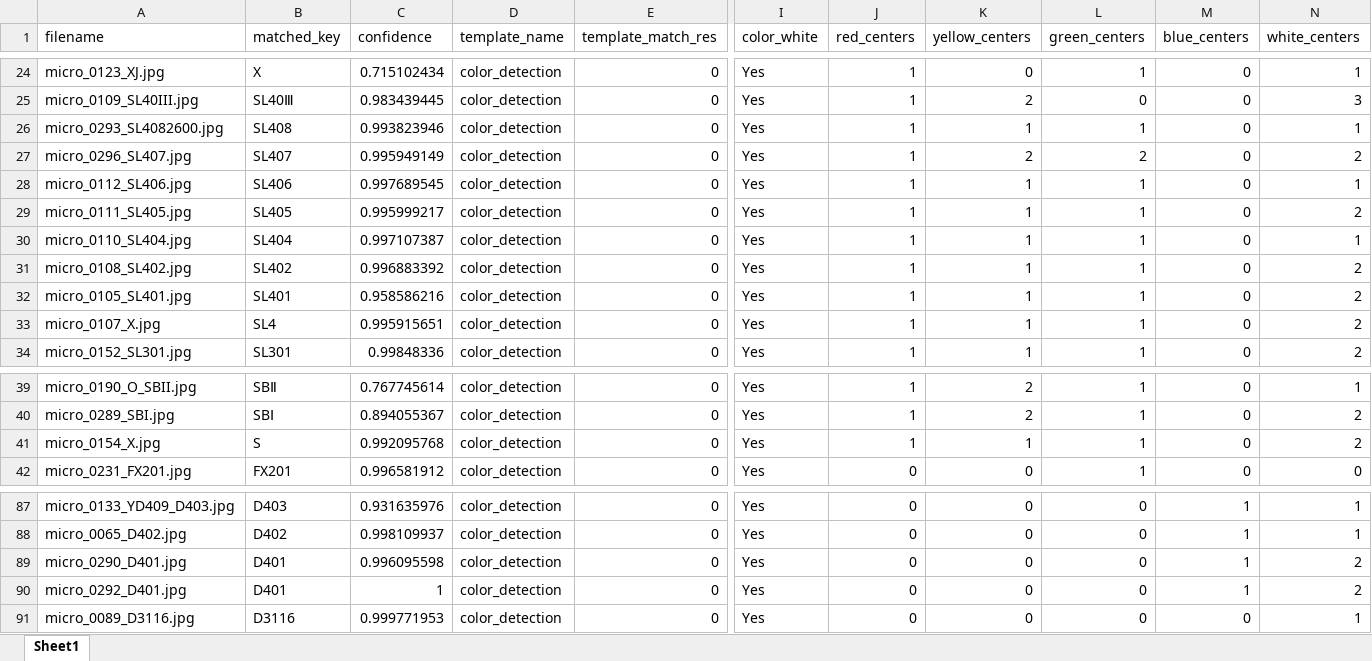
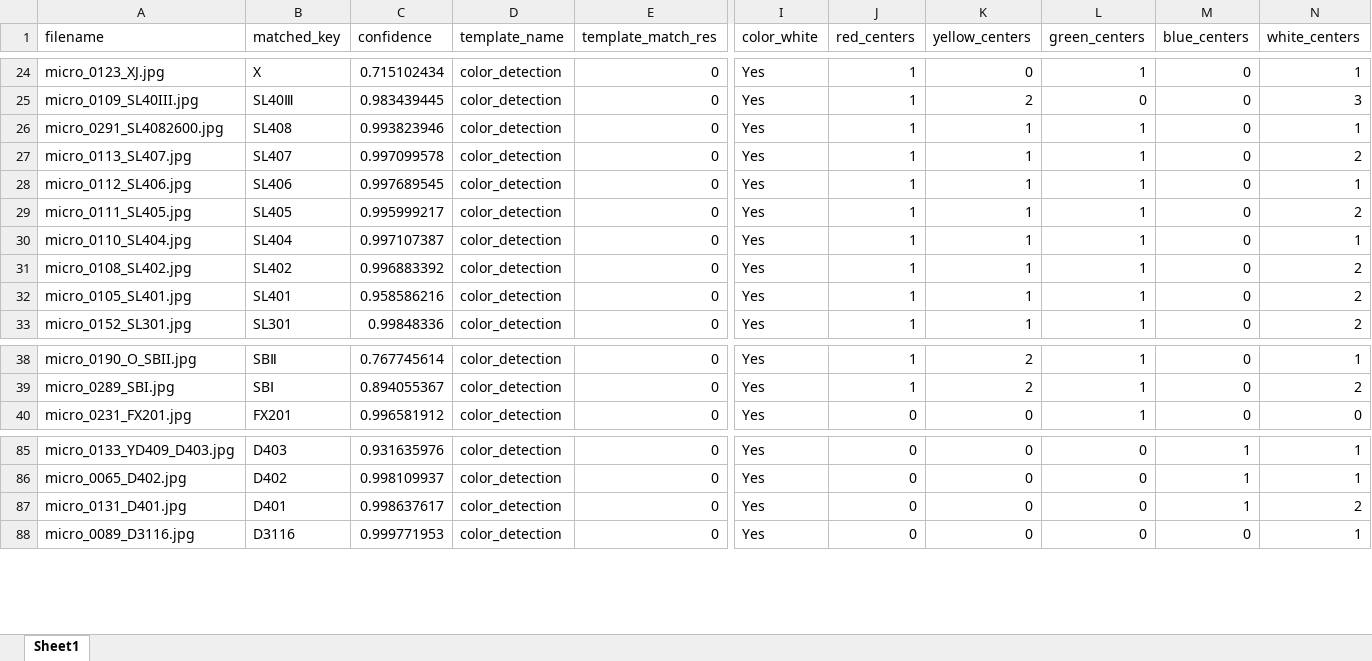
Before and after one commit to SAWRJJ/OCR-Project, an Excel workbook: template/t7_ocr_report.xlsx, sheet Sheet1, drawn as a sheet; only a part is shown, gaps mark what is left out; values as stored, in another font and other column widths than the file's, no borders; removed rows and columns are numbered as before the commit, all else as after; rows hold the shown columns only; the diff names each change by its address in the sheet, - before the commit and + after, or states it on an @@ line.

```diff
--- a/template/t7_ocr_report.xlsx (sheet Sheet1)
+++ b/template/t7_ocr_report.xlsx (sheet Sheet1)
-A26 (filename): micro_0293_SL4082600.jpg
+A26 (filename): micro_0291_SL4082600.jpg
-A27 (filename): micro_0296_SL407.jpg
+A27 (filename): micro_0113_SL407.jpg
-C27 (confidence): 0.995949149
+C27 (confidence): 0.997099578
-K27 (yellow_centers): 2
+K27 (yellow_centers): 1
-L27 (green_centers): 2
+L27 (green_centers): 1
-row 33: micro_0107_X.jpg | SL4 | 0.995915651 | color_detection | 0 | Yes | 1 | 1 | 1 | 0 | 2
-row 41: micro_0154_X.jpg | S | 0.992095768 | color_detection | 0 | Yes | 1 | 1 | 1 | 0 | 2
-A87 (filename): micro_0290_D401.jpg
+A87 (filename): micro_0131_D401.jpg
-C87 (confidence): 0.996095598
+C87 (confidence): 0.998637617
-row 90: micro_0292_D401.jpg | D401 | 1 | color_detection | 0 | Yes | 0 | 0 | 0 | 1 | 2
```
Also changed, not shown: 3 other files.
